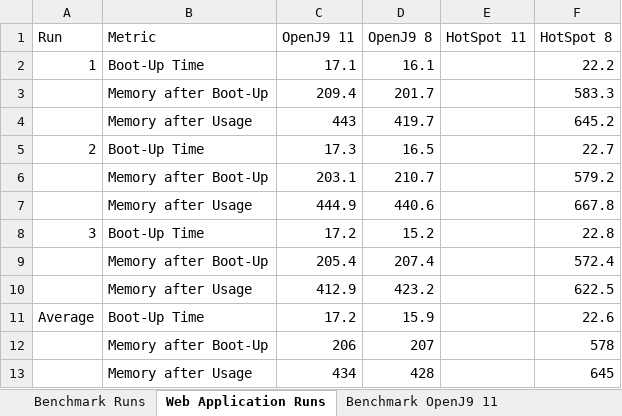
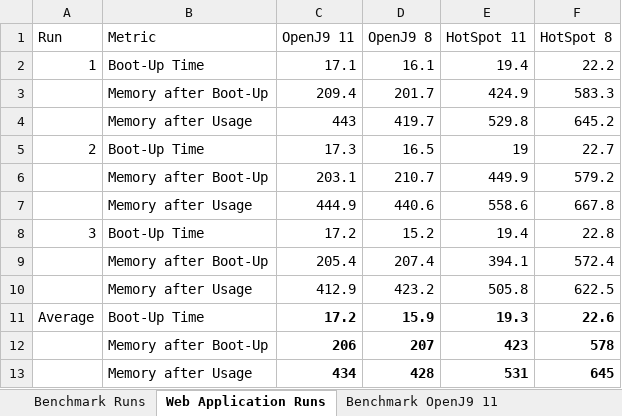
Before and after one commit to ksilz/bpf-talks-openj9-memory, an Excel workbook: Detailed Results.xlsx, sheet Web Application Runs, drawn as a sheet; values as stored, in another font and other column widths than the file's, no borders; table styles not drawn; the diff names each change by its address in the sheet, - before the commit and + after, or states it on an @@ line.

```diff
--- a/Detailed Results.xlsx (sheet Web Application Runs)
+++ b/Detailed Results.xlsx (sheet Web Application Runs)
-E2 (HotSpot 11): (empty)
+E2 (HotSpot 11): 19.4
-E3 (HotSpot 11): (empty)
+E3 (HotSpot 11): 424.9
-E4 (HotSpot 11): (empty)
+E4 (HotSpot 11): 529.8
-E5 (HotSpot 11): (empty)
+E5 (HotSpot 11): 19
-E6 (HotSpot 11): (empty)
+E6 (HotSpot 11): 449.9
-E7 (HotSpot 11): (empty)
+E7 (HotSpot 11): 558.6
-E8 (HotSpot 11): (empty)
+E8 (HotSpot 11): 19.4
-E9 (HotSpot 11): (empty)
+E9 (HotSpot 11): 394.1
-E10 (HotSpot 11): (empty)
+E10 (HotSpot 11): 505.8
-C11:D13 bold: off
+C11:D13 bold: on
-E11 (HotSpot 11): (empty)
+E11 (HotSpot 11): 19.3
-F11:F13 bold: off
+F11:F13 bold: on
-E12 (HotSpot 11): (empty)
+E12 (HotSpot 11): 423
-E13 (HotSpot 11): (empty)
+E13 (HotSpot 11): 531
```
Also changed, not shown: sheet Benchmark Runs, 2 other files.
